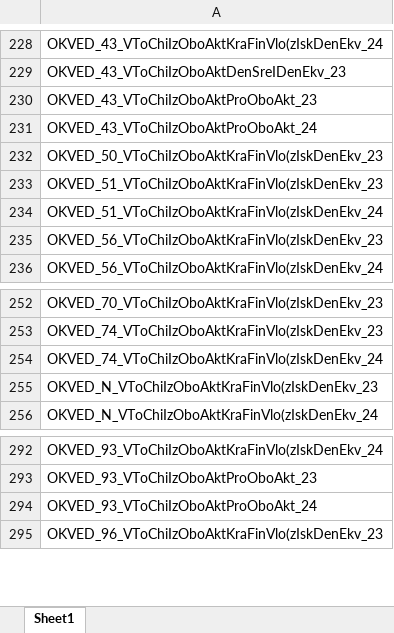
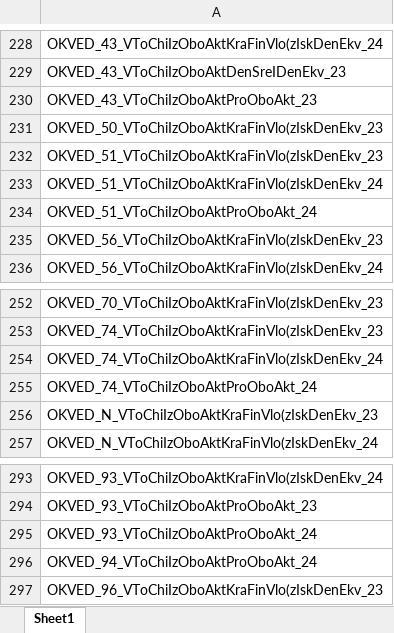
Before and after one commit to LOo1-o/project-1, an Excel workbook: output/unfilled_tags.xlsx, sheet Sheet1, drawn as a sheet; only a part is shown, gaps mark what is left out; values as stored, in another font and other column widths than the file's, no borders; removed rows and columns are numbered as before the commit, all else as after; the diff names each change by its address in the sheet, - before the commit and + after, or states it on an @@ line.

```diff
--- a/output/unfilled_tags.xlsx (sheet Sheet1)
+++ b/output/unfilled_tags.xlsx (sheet Sheet1)
-row 231: OKVED_43_VToChiIzOboAktProOboAkt_24
+row 234: OKVED_51_VToChiIzOboAktProOboAkt_24
+row 255: OKVED_74_VToChiIzOboAktProOboAkt_24
+row 296: OKVED_94_VToChiIzOboAktProOboAkt_24
```
Also changed, not shown: output/нужна_проверка.xlsx, output/склеенные_совпадения.xlsx, 4 other files.
